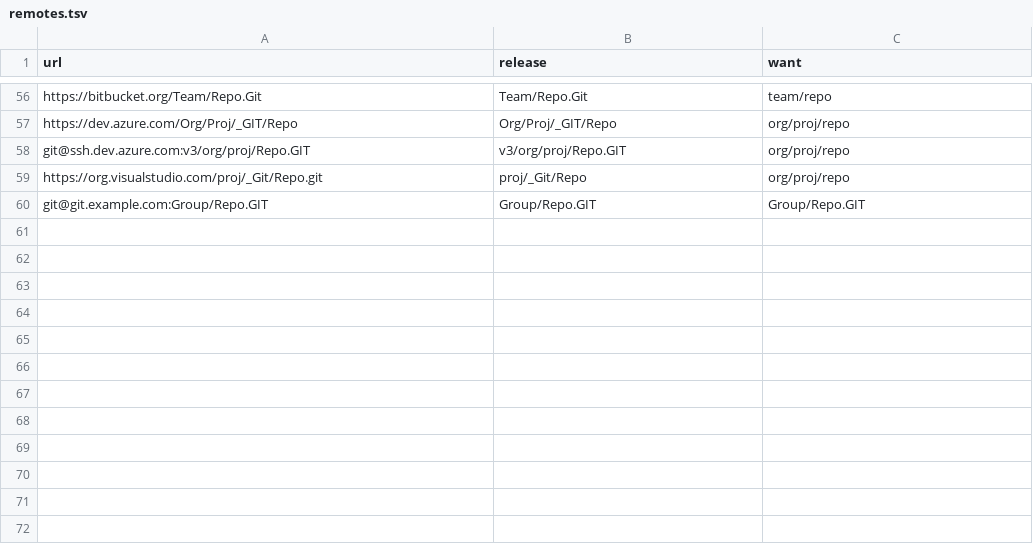
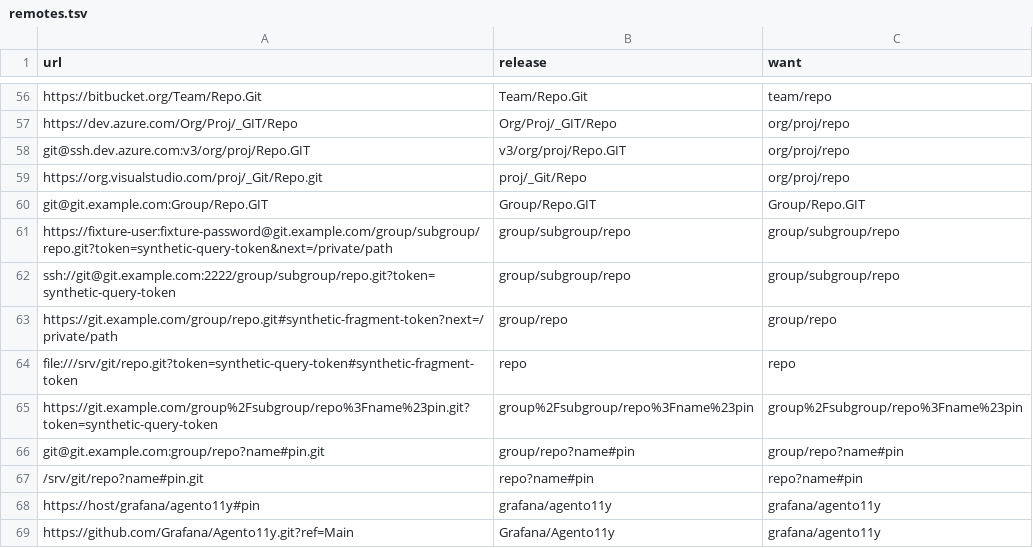
Before and after one commit to grafana/agento11y, a TSV file: conformance/git-remotes/remotes.tsv, drawn as a sheet; only a part is shown, gaps mark what is left out.

Commit message:
fix(plugins): drop the query and fragment from remote URLs in repo tags
The pi and opencode plugins kept a remote URL's query string and
fragment in the repo tag, so the span tag and the agento11y_tag_repo
metric label could carry them. A remote such as
https://host/group/repo.git?token=X was tagged group/repo.git?token=X,
which can expose a token to anyone who can read the exported traces
and metrics. The Go plugin fixed the same thing in #946, and Hermes
never kept them.

repoFromRemoteUrl now cuts a scheme:// URL at its first ? or # before
reading the path, as repoFromRemoteURL in the Go plugin does, so the
host rules from #1028 see the same path in both. An scp-style or
filesystem remote has no query, so ? and # stay part of its name.

conformance/git-remotes/remotes.tsv gets the query and fragment rows
back, with their v0.57.0 output, and one GitHub row that combines a
query with a mixed-case path. All four plugins give the wanted output
on every row. pi and opencode fail 7 rows without this change. On 3000
generated remotes the Go and TypeScript parsers give the same tag for
every one.

Affected: pi v0.22.0 to v0.28.0 and opencode v0.18.0 to v0.27.0, with
automatic tags on and repo enabled.

```diff
--- a/conformance/git-remotes/remotes.tsv
+++ b/conformance/git-remotes/remotes.tsv
@@ -60 +60,10 @@ https://org.visualstudio.com/proj/_Git/Repo.git	proj/_Git/Repo	org/proj/repo
 git@git.example.com:Group/Repo.GIT	Group/Repo.GIT	Group/Repo.GIT
+https://fixture-user:fixture-password@git.example.com/group/subgroup/repo.git?token=synthetic-query-token&next=/private/path	group/subgroup/repo	group/subgroup/repo
+ssh://git@git.example.com:2222/group/subgroup/repo.git?token=synthetic-query-token	group/subgroup/repo	group/subgroup/repo
+https://git.example.com/group/repo.git#synthetic-fragment-token?next=/private/path	group/repo	group/repo
+file:///srv/git/repo.git?token=synthetic-query-token#synthetic-fragment-token	repo	repo
+https://git.example.com/group%2Fsubgroup/repo%3Fname%23pin.git?token=synthetic-query-token	group%2Fsubgroup/repo%3Fname%23pin	group%2Fsubgroup/repo%3Fname%23pin
+git@git.example.com:group/repo?name#pin.git	group/repo?name#pin	group/repo?name#pin
+/srv/git/repo?name#pin.git	repo?name#pin	repo?name#pin
+https://host/grafana/agento11y#pin	grafana/agento11y	grafana/agento11y
+https://github.com/Grafana/Agento11y.git?ref=Main	Grafana/Agento11y	grafana/agento11y
```
Also changed, not shown: 2 other files.
